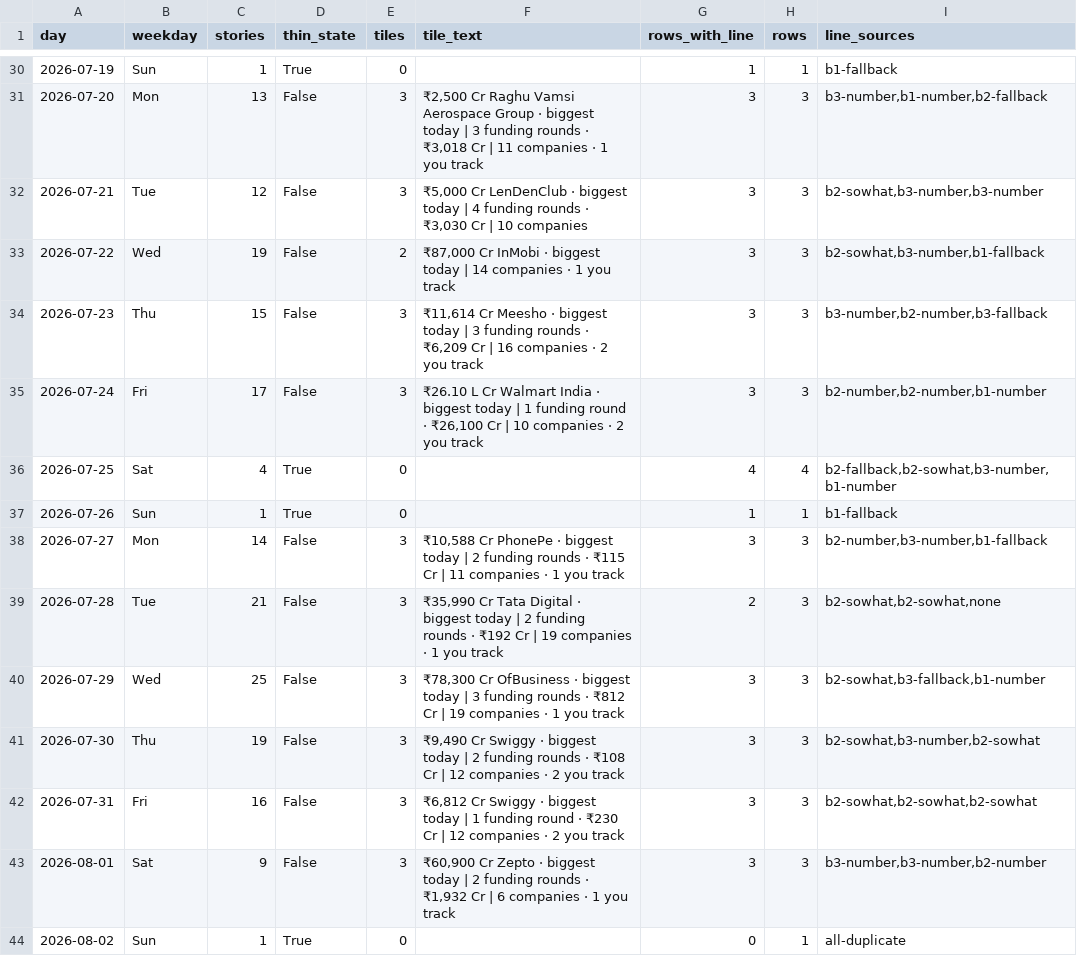
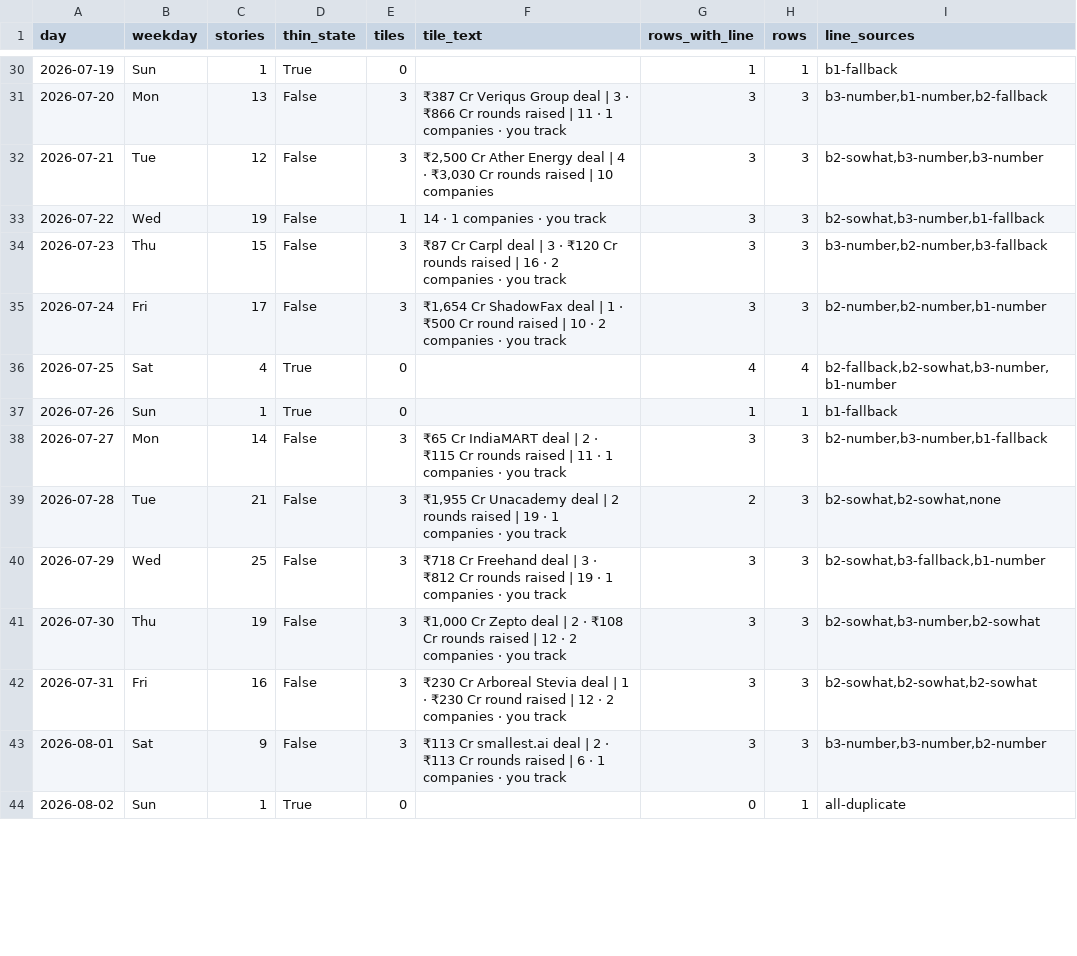
Before and after one commit to ranjith-unofficial/claude-sync, a CSV file: outputs/inc42/brief-card/backtest.csv, drawn as a sheet; only a part is shown, gaps mark what is left out; the diff covers the shown part only.

```diff
--- a/outputs/inc42/brief-card/backtest.csv
+++ b/outputs/inc42/brief-card/backtest.csv
@@ -30,15 +30,15 @@ day,weekday,stories,thin_state,tiles,tile_text,rows_with_line,rows,line_sources
 2026-07-19,Sun,1,True,0,,1,1,b1-fallback
-2026-07-20,Mon,13,False,3,"₹2,500 Cr Raghu Vamsi Aerospace Group · biggest today | 3 funding rounds · ₹3,018 Cr | 11 companies · 1 you track",3,3,"b3-number,b1-number,b2-fallback"
-2026-07-21,Tue,12,False,3,"₹5,000 Cr LenDenClub · biggest today | 4 funding rounds · ₹3,030 Cr | 10 companies",3,3,"b2-sowhat,b3-number,b3-number"
-2026-07-22,Wed,19,False,2,"₹87,000 Cr InMobi · biggest today | 14 companies · 1 you track",3,3,"b2-sowhat,b3-number,b1-fallback"
-2026-07-23,Thu,15,False,3,"₹11,614 Cr Meesho · biggest today | 3 funding rounds · ₹6,209 Cr | 16 companies · 2 you track",3,3,"b3-number,b2-number,b3-fallback"
-2026-07-24,Fri,17,False,3,"₹26.10 L Cr Walmart India · biggest today | 1 funding round · ₹26,100 Cr | 10 companies · 2 you track",3,3,"b2-number,b2-number,b1-number"
+2026-07-20,Mon,13,False,3,₹387 Cr Veriqus Group deal | 3 · ₹866 Cr rounds raised | 11 · 1 companies · you track,3,3,"b3-number,b1-number,b2-fallback"
+2026-07-21,Tue,12,False,3,"₹2,500 Cr Ather Energy deal | 4 · ₹3,030 Cr rounds raised | 10 companies",3,3,"b2-sowhat,b3-number,b3-number"
+2026-07-22,Wed,19,False,1,14 · 1 companies · you track,3,3,"b2-sowhat,b3-number,b1-fallback"
+2026-07-23,Thu,15,False,3,₹87 Cr Carpl deal | 3 · ₹120 Cr rounds raised | 16 · 2 companies · you track,3,3,"b3-number,b2-number,b3-fallback"
+2026-07-24,Fri,17,False,3,"₹1,654 Cr ShadowFax deal | 1 · ₹500 Cr round raised | 10 · 2 companies · you track",3,3,"b2-number,b2-number,b1-number"
 2026-07-25,Sat,4,True,0,,4,4,"b2-fallback,b2-sowhat,b3-number,b1-number"
 2026-07-26,Sun,1,True,0,,1,1,b1-fallback
-2026-07-27,Mon,14,False,3,"₹10,588 Cr PhonePe · biggest today | 2 funding rounds · ₹115 Cr | 11 companies · 1 you track",3,3,"b2-number,b3-number,b1-fallback"
-2026-07-28,Tue,21,False,3,"₹35,990 Cr Tata Digital · biggest today | 2 funding rounds · ₹192 Cr | 19 companies · 1 you track",2,3,"b2-sowhat,b2-sowhat,none"
-2026-07-29,Wed,25,False,3,"₹78,300 Cr OfBusiness · biggest today | 3 funding rounds · ₹812 Cr | 19 companies · 1 you track",3,3,"b2-sowhat,b3-fallback,b1-number"
-2026-07-30,Thu,19,False,3,"₹9,490 Cr Swiggy · biggest today | 2 funding rounds · ₹108 Cr | 12 companies · 2 you track",3,3,"b2-sowhat,b3-number,b2-sowhat"
-2026-07-31,Fri,16,False,3,"₹6,812 Cr Swiggy · biggest today | 1 funding round · ₹230 Cr | 12 companies · 2 you track",3,3,"b2-sowhat,b2-sowhat,b2-sowhat"
-2026-08-01,Sat,9,False,3,"₹60,900 Cr Zepto · biggest today | 2 funding rounds · ₹1,932 Cr | 6 companies · 1 you track",3,3,"b3-number,b3-number,b2-number"
+2026-07-27,Mon,14,False,3,₹65 Cr IndiaMART deal | 2 · ₹115 Cr rounds raised | 11 · 1 companies · you track,3,3,"b2-number,b3-number,b1-fallback"
+2026-07-28,Tue,21,False,3,"₹1,955 Cr Unacademy deal | 2 rounds raised | 19 · 1 companies · you track",2,3,"b2-sowhat,b2-sowhat,none"
+2026-07-29,Wed,25,False,3,₹718 Cr Freehand deal | 3 · ₹812 Cr rounds raised | 19 · 1 companies · you track,3,3,"b2-sowhat,b3-fallback,b1-number"
+2026-07-30,Thu,19,False,3,"₹1,000 Cr Zepto deal | 2 · ₹108 Cr rounds raised | 12 · 2 companies · you track",3,3,"b2-sowhat,b3-number,b2-sowhat"
+2026-07-31,Fri,16,False,3,₹230 Cr Arboreal Stevia deal | 1 · ₹230 Cr round raised | 12 · 2 companies · you track,3,3,"b2-sowhat,b2-sowhat,b2-sowhat"
+2026-08-01,Sat,9,False,3,₹113 Cr smallest.ai deal | 2 · ₹113 Cr rounds raised | 6 · 1 companies · you track,3,3,"b3-number,b3-number,b2-number"
 2026-08-02,Sun,1,True,0,,0,1,all-duplicate
```
Also changed, not shown: 44 edited cells elsewhere in this file, 3 other files.
